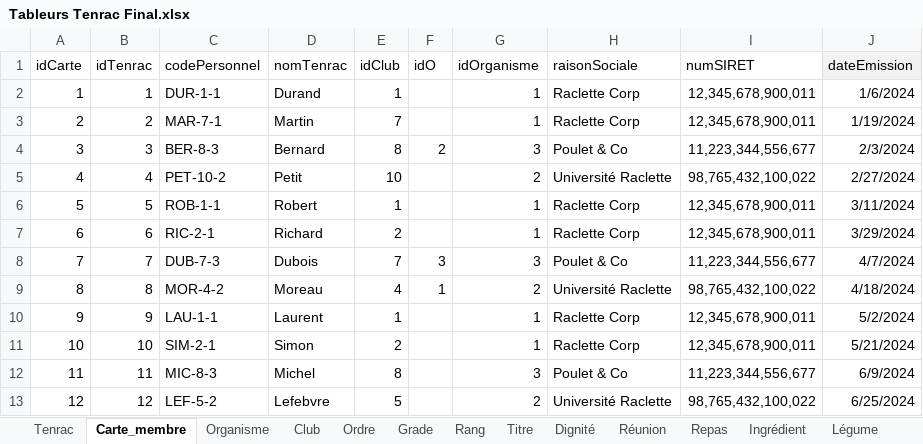
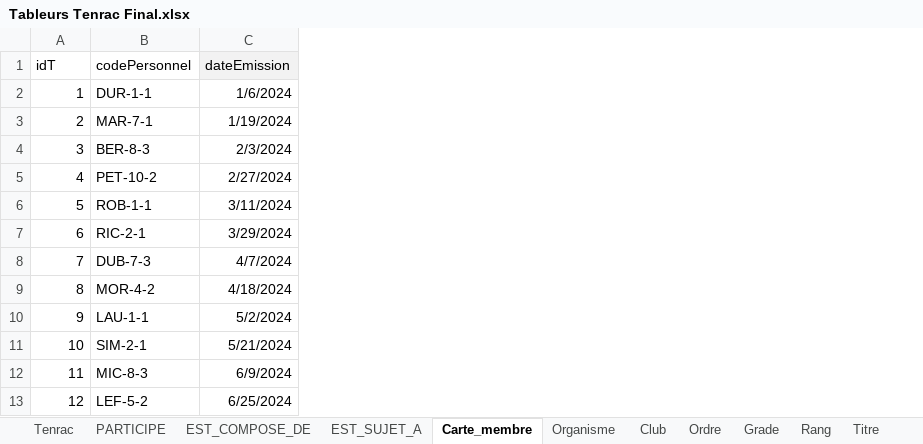
Before and after one commit to Matteo-Y07/S104, an Excel workbook: Tableurs Tenrac Final.xlsx, sheet Carte_membre, drawn as a sheet; only a part is shown; values as stored, in another font and other column widths than the file's, no borders; the diff names each change by its address in the sheet, - before the commit and + after, or states it on an @@ line.

```diff
--- a/Tableurs Tenrac Final.xlsx (sheet Carte_membre)
+++ b/Tableurs Tenrac Final.xlsx (sheet Carte_membre)
+sheet tab: PARTICIPE
+sheet tab: EST_COMPOSE_DE
+sheet tab: EST_SUJET_A
-column B (idTenrac), rows 2-13: 1 | 2 | 3 | 4 | 5 | 6 | 7 | 8 | 9 | 10 | 11 | 12
-column D (nomTenrac), rows 2-13: Durand | Martin | Bernard | Petit | Robert | Richard | Dubois | Moreau | Laurent | Simon | Michel | Lefebvre
-column E (idClub), rows 2-13: 1 | 7 | 8 | 10 | 1 | 2 | 7 | 4 | 1 | 2 | 8 | 5
-column F (idO), rows 4-9: 2 |  |  |  | 3 | 1
-column G (idOrganisme), rows 2-13: 1 | 1 | 3 | 2 | 1 | 1 | 3 | 2 | 1 | 1 | 3 | 2
-column H (raisonSociale), rows 2-13: Raclette Corp | Raclette Corp | Poulet & Co | Université Raclette | Raclette Corp | Raclette Corp | Poulet & Co | Université Raclette | Raclette Corp | Raclette Corp | Poulet & Co | Université Raclette
-column I (numSIRET), rows 2-13: 12,345,678,900,011 | 12,345,678,900,011 | 11,223,344,556,677 | 98,765,432,100,022 | 12,345,678,900,011 | 12,345,678,900,011 | 11,223,344,556,677 | 98,765,432,100,022 | 12,345,678,900,011 | 12,345,678,900,011 | 11,223,344,556,677 | 98,765,432,100,022
-A1: idCarte
+A1: idT
```
Also changed, not shown: sheet Ingrédient, sheet Réunion, sheet Légume, sheet Contrainte, sheet Tenrac, sheet Repas, 6 more sheets, other sheet tabs.
